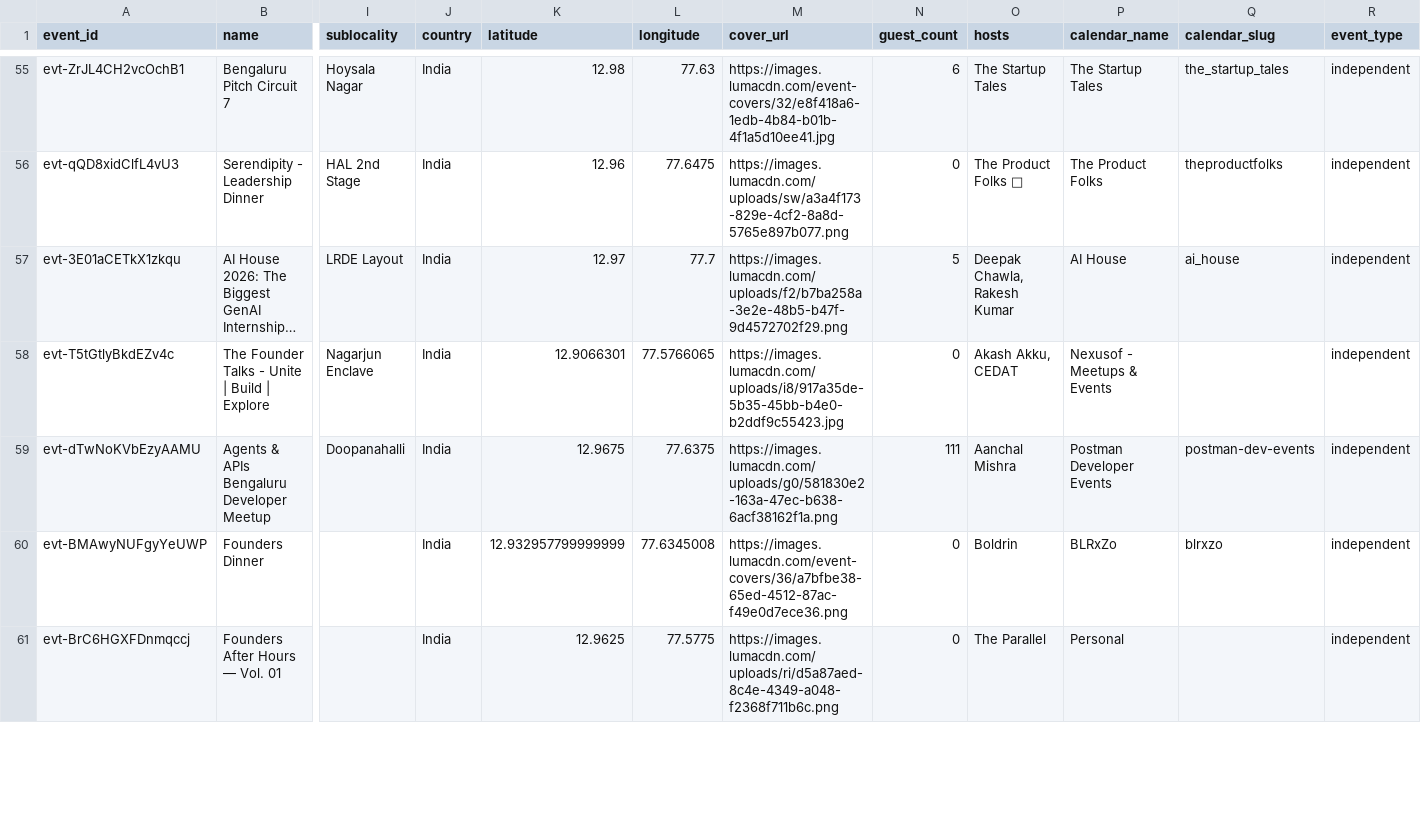
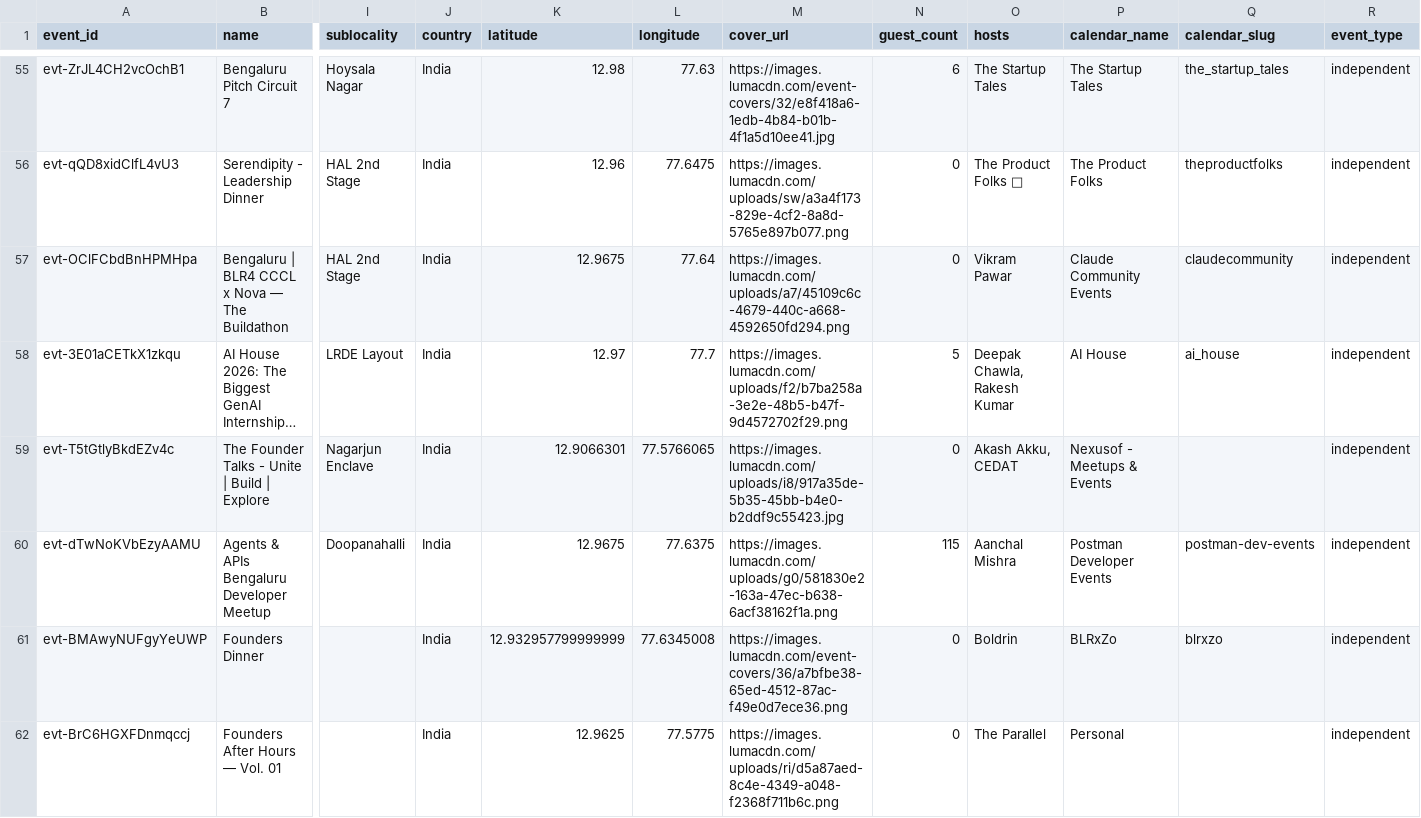
Before and after one commit to himanshusaleria/luma-explore, a CSV file: data/bengaluru_latest.csv, drawn as a sheet; only a part is shown, gaps mark what is left out; long unchanged cells end in …; addresses are those after the commit; rows hold the shown columns only; the diff covers the shown part only; the diff names each change by its address in the sheet, - before the commit and + after, or states it on an @@ line.

```diff
--- a/data/bengaluru_latest.csv
+++ b/data/bengaluru_latest.csv
+row 57: evt-OClFCbdBnHPMHpa | Bengaluru | BLR4 CCCL x Nova — The Buildathon | HAL 2nd Stage | India | 12.9675 | 77.64 | https://images.lumacdn.com/uploads/a7/45109c6c-4679-440c-a668-4592650fd294.png | 0 | Vikram Pawar | Claude Community Events | claudecommunity | independent
-N60 (guest_count): 111
+N60 (guest_count): 115
```
Also changed, not shown: 1 added row, 1 moved row and 5 edited cells elsewhere in this file, data/boston_latest.csv, data/hyderabad_latest.csv, 16 other files.
